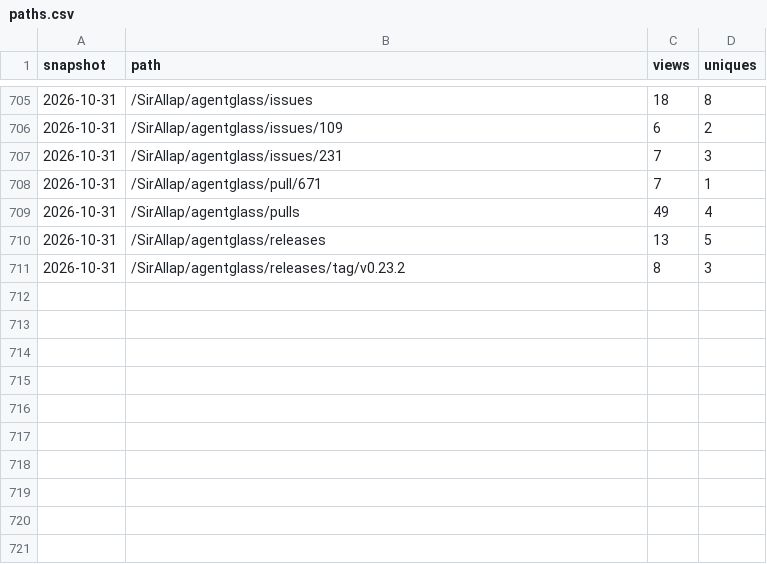
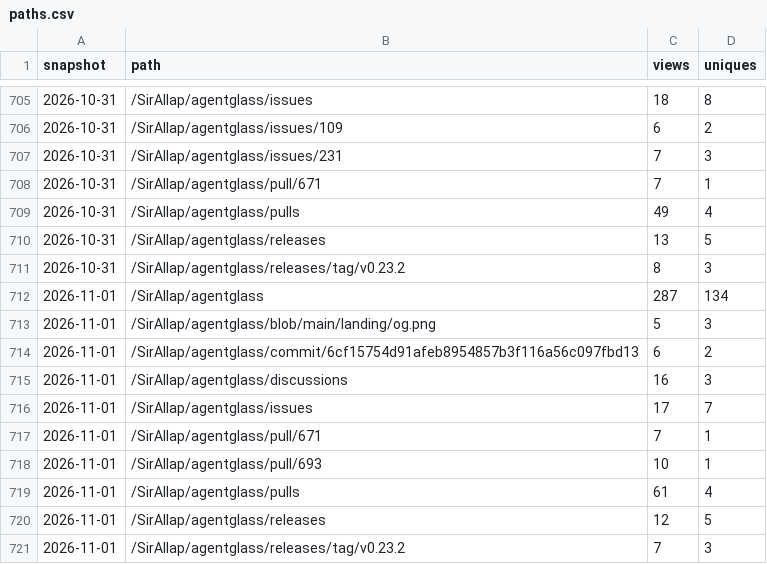
Before and after one commit to SirAllap/agentglass, a CSV file: paths.csv, drawn as a sheet; only a part is shown, gaps mark what is left out; the diff names each change by its address in the sheet, - before the commit and + after, or states it on an @@ line.

```diff
--- a/paths.csv
+++ b/paths.csv
+row 712: 2026-11-01 | /SirAllap/agentglass | 287 | 134
+row 713: 2026-11-01 | /SirAllap/agentglass/blob/main/landing/og.png | 5 | 3
+row 714: 2026-11-01 | /SirAllap/agentglass/commit/6cf15754d91afeb8954857b3f116a56c097fbd13 | 6 | 2
+row 715: 2026-11-01 | /SirAllap/agentglass/discussions | 16 | 3
+row 716: 2026-11-01 | /SirAllap/agentglass/issues | 17 | 7
+row 717: 2026-11-01 | /SirAllap/agentglass/pull/671 | 7 | 1
+row 718: 2026-11-01 | /SirAllap/agentglass/pull/693 | 10 | 1
+row 719: 2026-11-01 | /SirAllap/agentglass/pulls | 61 | 4
+row 720: 2026-11-01 | /SirAllap/agentglass/releases | 12 | 5
+row 721: 2026-11-01 | /SirAllap/agentglass/releases/tag/v0.23.2 | 7 | 3
```
Also changed, not shown: clones.csv, referrers.csv, 1 other file.
